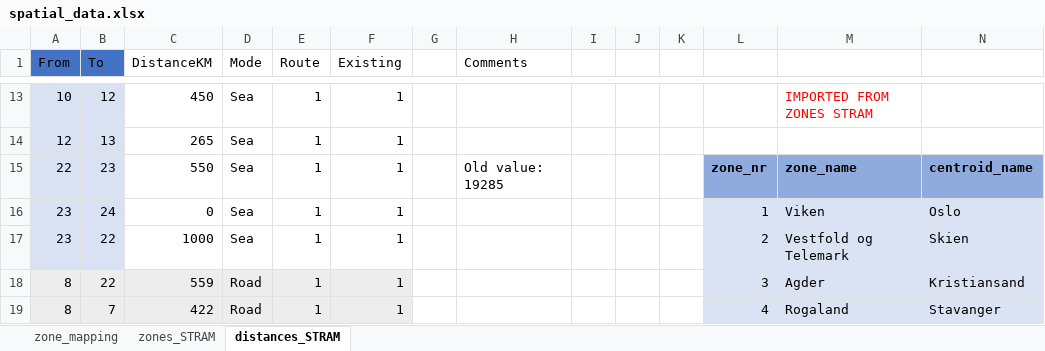
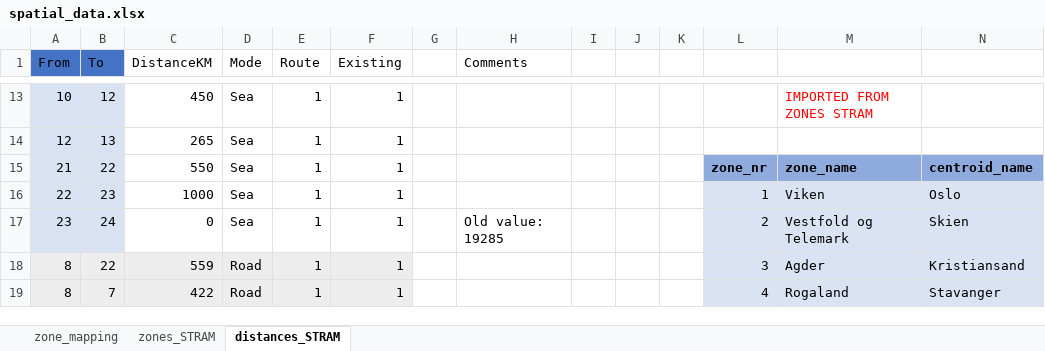
Before and after one commit to SteffenBakker/STraM_ntnu_development, an Excel workbook: Data/SPATIAL/spatial_data.xlsx, sheet distances_STRAM, drawn as a sheet; only a part is shown, gaps mark what is left out; values as stored, in another font and other column widths than the file's, no borders; table styles not drawn; the diff names each change by its address in the sheet, - before the commit and + after, or states it on an @@ line.

Commit message:
debugging ctd
- Umeå -> Stockholm (sea) was missing
- Should run the model with paths with two modes!

```diff
--- a/Data/SPATIAL/spatial_data.xlsx (sheet distances_STRAM)
+++ b/Data/SPATIAL/spatial_data.xlsx (sheet distances_STRAM)
-A15 (From): 22
+A15 (From): 21
-B15 (To): 23
+B15 (To): 22
-H15 (Comments): Old value: 19285
+H15 (Comments): (empty)
-A16 (From): 23
+A16 (From): 22
-B16 (To): 24
+B16 (To): 23
-C16 (DistanceKM): 0
+C16 (DistanceKM): 1000
-B17 (To): 22
+B17 (To): 24
-C17 (DistanceKM): 1000
+C17 (DistanceKM): 0
-H17 (Comments): (empty)
+H17 (Comments): Old value: 19285
```
Also changed, not shown: 1 other file.
